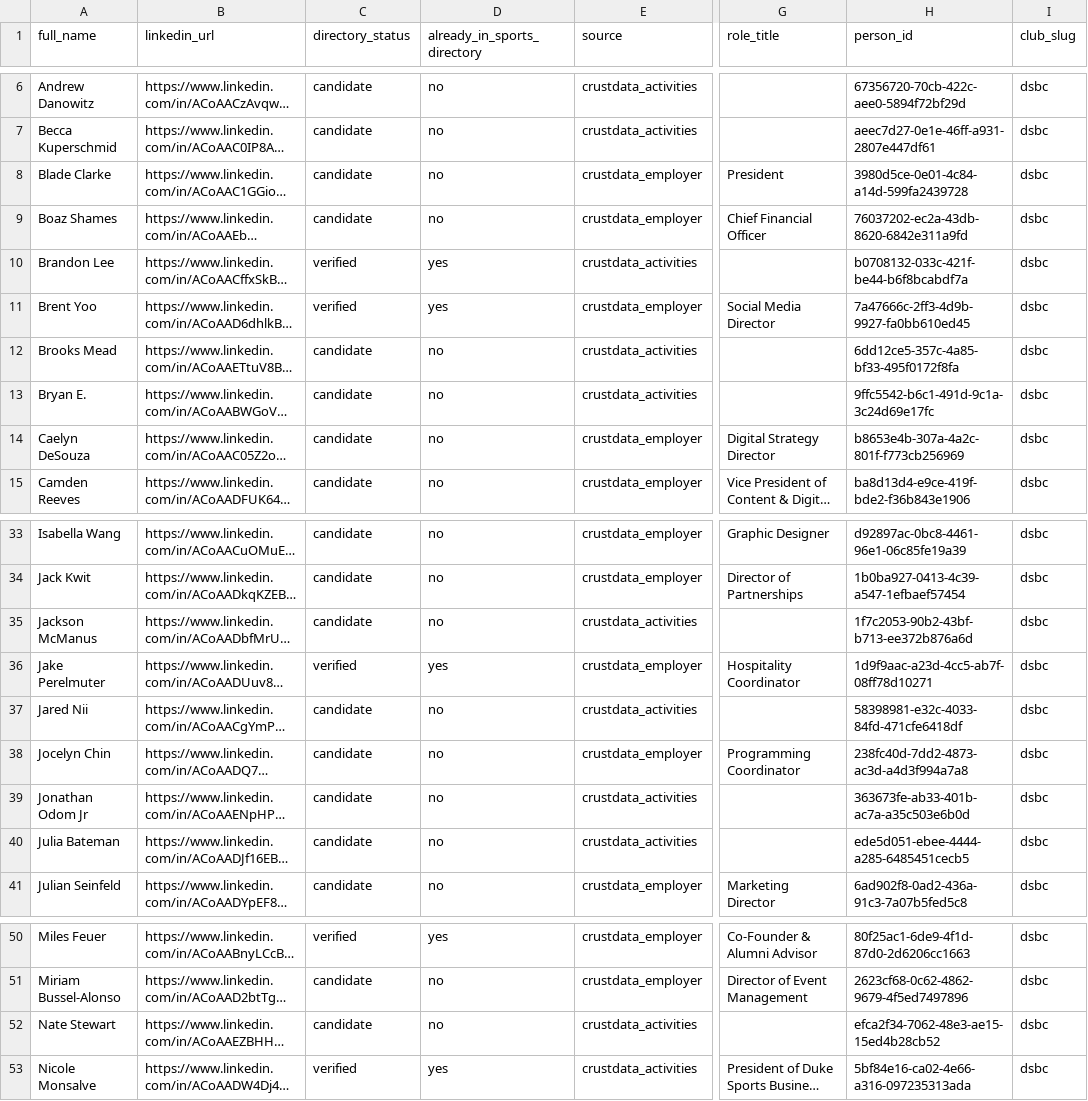
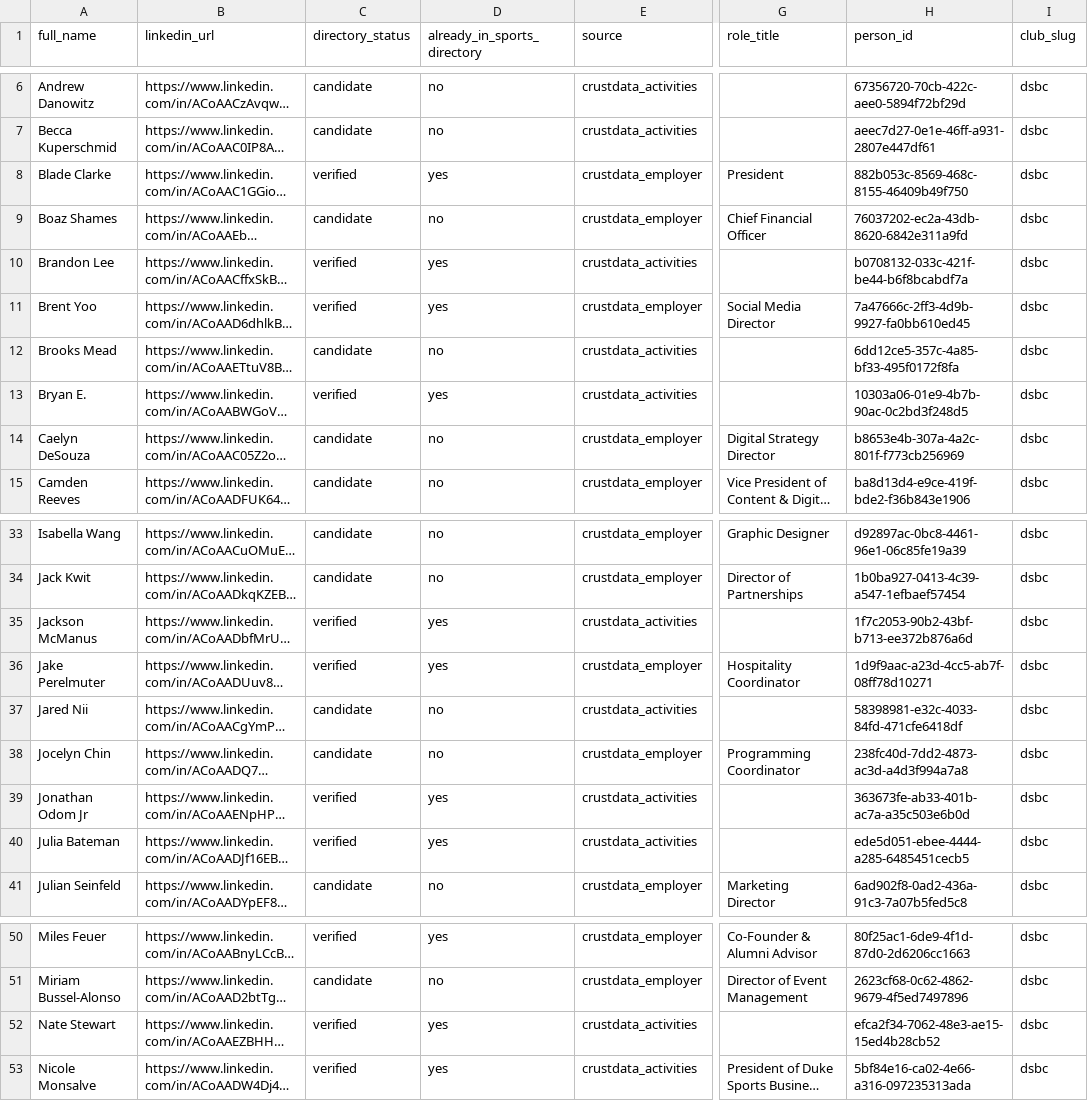
Before and after one commit to seanmtli/duke-alumni-sports-industry-careers, a CSV file: scripts/data/club_exports/dsbc.csv, drawn as a sheet; only a part is shown, gaps mark what is left out; long unchanged cells end in …; the diff names each change by its address in the sheet, - before the commit and + after, or states it on an @@ line.

```diff
--- a/scripts/data/club_exports/dsbc.csv
+++ b/scripts/data/club_exports/dsbc.csv
-C8 (directory_status): candidate
+C8 (directory_status): verified
-D8 (already_in_sports_directory): no
+D8 (already_in_sports_directory): yes
-H8 (person_id): 3980d5ce-0e01-4c84-a14d-599fa2439728
+H8 (person_id): 882b053c-8569-468c-8155-46409b49f750
-C13 (directory_status): candidate
+C13 (directory_status): verified
-D13 (already_in_sports_directory): no
+D13 (already_in_sports_directory): yes
-H13 (person_id): 9ffc5542-b6c1-491d-9c1a-3c24d69e17fc
+H13 (person_id): 10303a06-01e9-4b7b-90ac-0c2bd3f248d5
-C35 (directory_status): candidate
+C35 (directory_status): verified
-D35 (already_in_sports_directory): no
+D35 (already_in_sports_directory): yes
-C39:C40 (directory_status): candidate
+C39:C40 (directory_status): verified
-D39:D40 (already_in_sports_directory): no
+D39:D40 (already_in_sports_directory): yes
-C52 (directory_status): candidate
+C52 (directory_status): verified
-D52 (already_in_sports_directory): no
+D52 (already_in_sports_directory): yes
```
Also changed, not shown: scripts/data/club_exports/dsac.csv, scripts/data/club_exports/fuqua-mes.csv, 3 other files.
